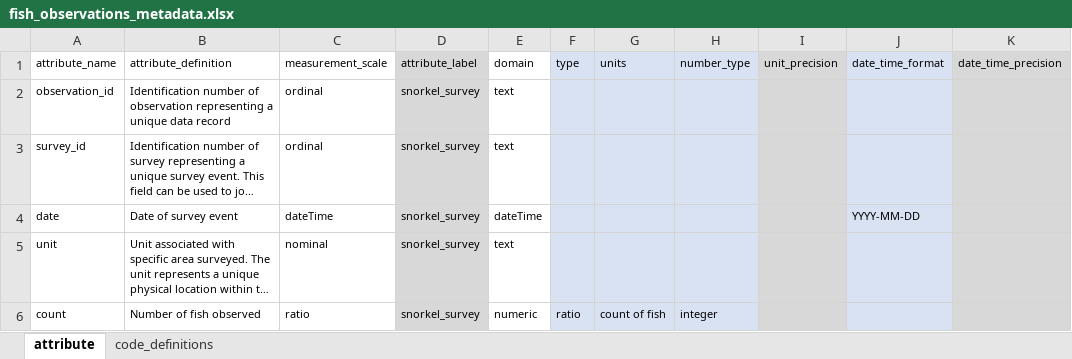
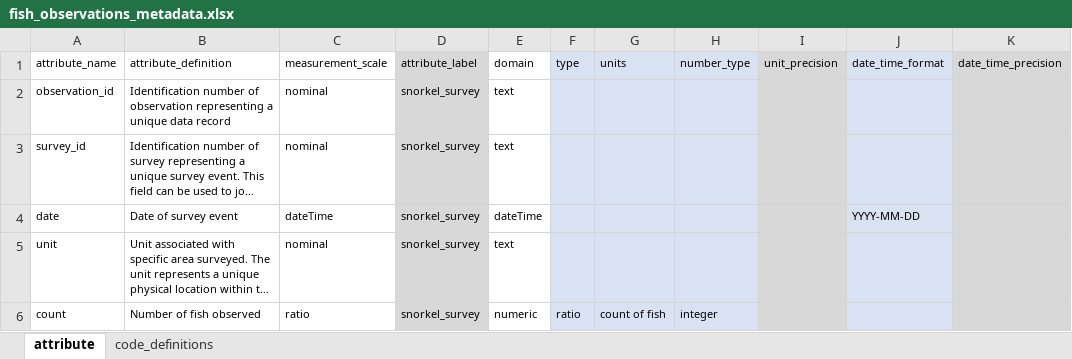
Before and after one commit to FlowWest/edi-feather-snorkel, an Excel workbook: data-raw/metadata/fish_observations_metadata.xlsx, sheet attribute, drawn as a sheet; only a part is shown; long unchanged cells end in …; values as stored, in another font and other column widths than the file's, no borders; the diff names each change by its address in the sheet, - before the commit and + after, or states it on an @@ line.

```diff
--- a/data-raw/metadata/fish_observations_metadata.xlsx (sheet attribute)
+++ b/data-raw/metadata/fish_observations_metadata.xlsx (sheet attribute)
-C2:C3 (measurement_scale): ordinal
+C2:C3 (measurement_scale): nominal
```
Also changed, not shown: data-raw/metadata/survey_characteristics_metadata.xlsx, 2 other files.
